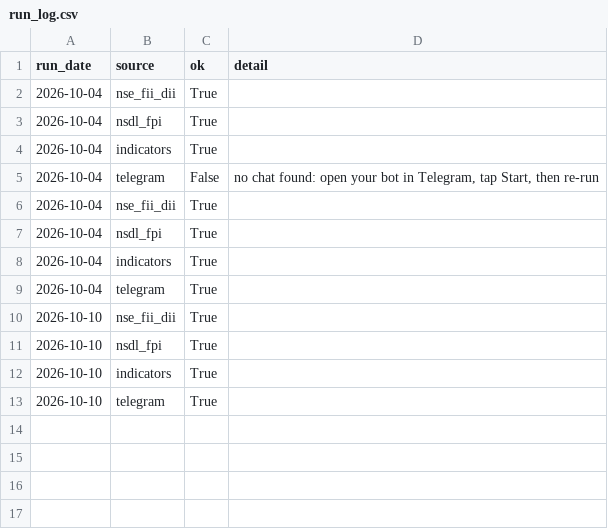
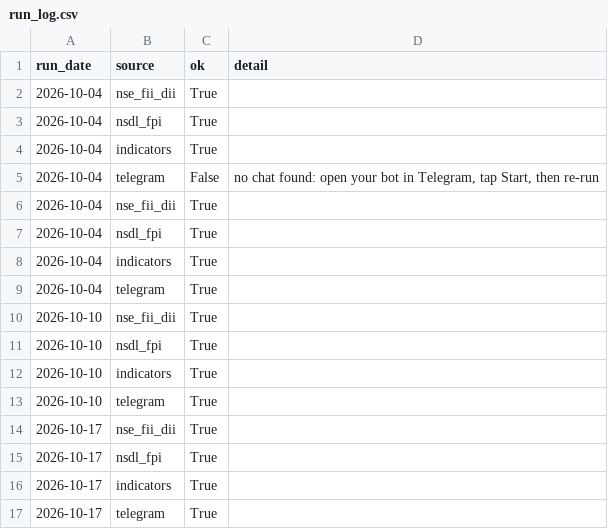
Before and after one commit to rrb396-sketch/finance---flows, a CSV file: data/run_log.csv, drawn as a sheet.

```diff
--- a/data/run_log.csv
+++ b/data/run_log.csv
@@ -13 +13,5 @@ run_date,source,ok,detail
 2026-10-10,telegram,True,
+2026-10-17,nse_fii_dii,True,
+2026-10-17,nsdl_fpi,True,
+2026-10-17,indicators,True,
+2026-10-17,telegram,True,
```
Also changed, not shown: data/fii_dii_daily.csv, data/fpi_monthly.csv, 3 other files.
